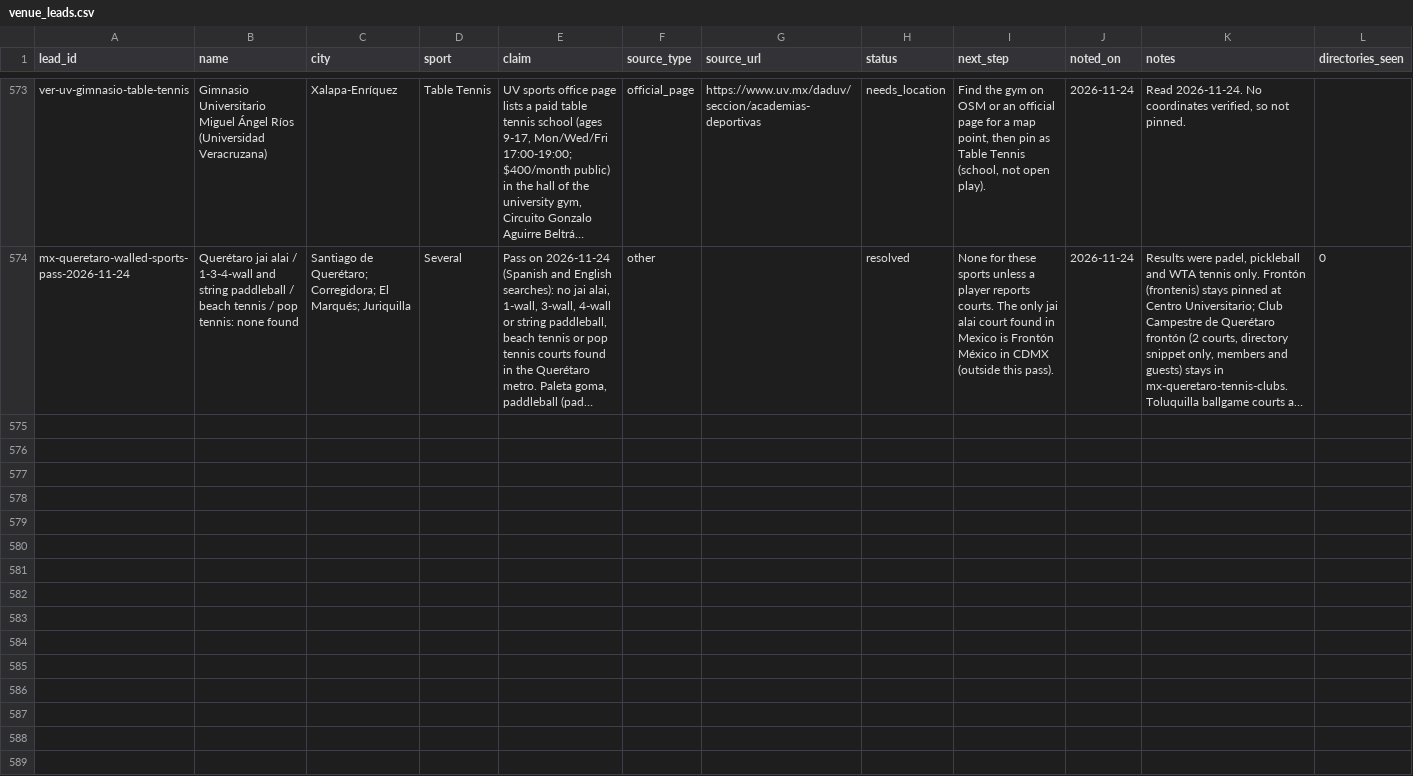
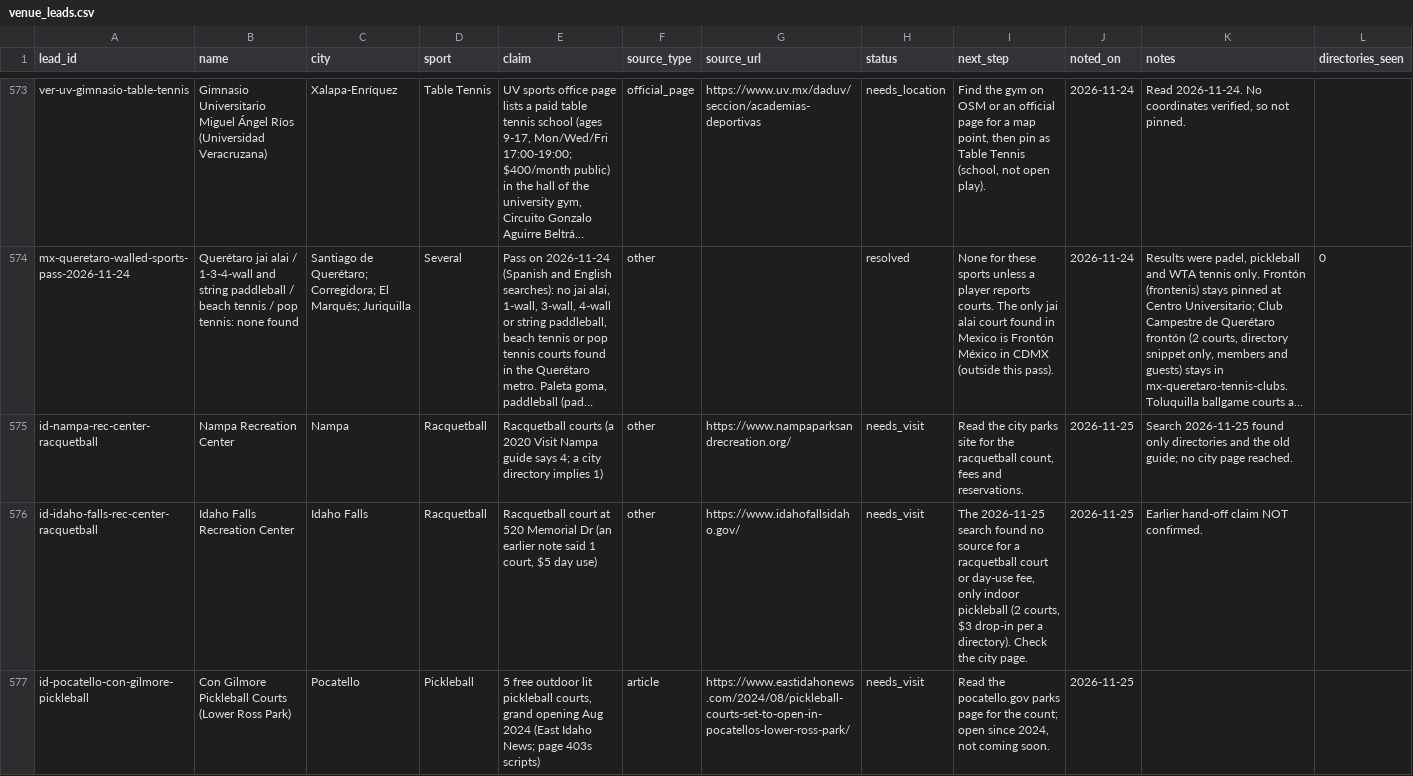
Before and after one commit to abov/courtconnect-ca, a CSV file: transform/seeds/venue_leads.csv, drawn as a sheet; only a part is shown, gaps mark what is left out; long unchanged cells end in …; the diff covers the shown part only; the diff names each change by its address in the sheet, - before the commit and + after, or states it on an @@ line.

```diff
--- a/transform/seeds/venue_leads.csv
+++ b/transform/seeds/venue_leads.csv
+row 575: id-nampa-rec-center-racquetball | Nampa Recreation Center | Nampa | Racquetball | Racquetball courts (a 2020 Visit Nampa guide says 4; a city directory implies 1) | other | https://www.nampaparksandrecreation.org/ | needs_visit | Read the city parks site for the racquetball count, fees and reservations. | 2026-11-25 | Search 2026-11-25 found only directories and the old guide; no city page reached.
+row 576: id-idaho-falls-rec-center-racquetball | Idaho Falls Recreation Center | Idaho Falls | Racquetball | Racquetball court at 520 Memorial Dr (an earlier note said 1 court, $5 day use) | other | https://www.idahofallsidaho.gov/ | needs_visit | The 2026-11-25 search found no source for a racquetball court or day-use fee, only indoor pickleball (2 courts, $3 drop-in per a directory). Check the city page. | 2026-11-25 | Earlier hand-off claim NOT confirmed.
+row 577: id-pocatello-con-gilmore-pickleball | Con Gilmore Pickleball Courts (Lower Ross Park) | Pocatello | Pickleball | 5 free outdoor lit pickleball courts, grand opening Aug 2024 (East Idaho News; page 403s scripts) | article | https://www.eastidahonews.com/2024/08/pickleball-courts-set-to-open-in-pocatellos-lower-ross-park/ | needs_visit | Read the pocatello.gov parks page for the count; open since 2024, not coming soon. | 2026-11-25
```
Also changed, not shown: 2 added rows elsewhere in this file, ci/parity_logged_empty.csv, transform/seeds/player_groups.csv, 7 other files.
